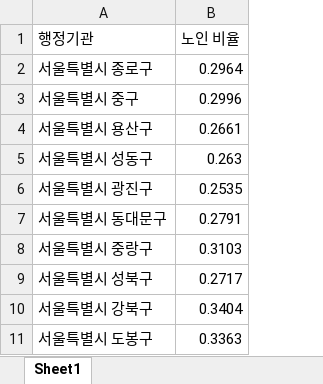
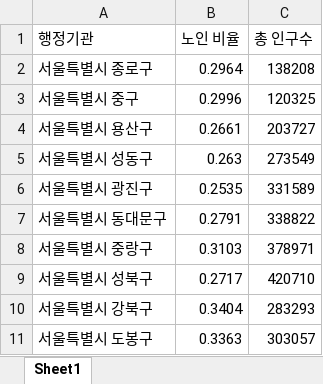
Before and after one commit to inseong101/ilcha, an Excel workbook: 늪논문/1번: 피어슨 선형회귀분석(노인비율VS의원비율)/전처리된_노인비율.xlsx, sheet Sheet1, drawn as a sheet; only a part is shown; values as stored, in another font and other column widths than the file's, no borders; the diff names each change by its address in the sheet, - before the commit and + after, or states it on an @@ line.

Commit message:
Merge remote-tracking branch 'origin/main'
# Conflicts:
#	늪논문/1번: 피어슨 선형회귀분석(노인비율VS의원비율)/5개그래프.py
#	늪논문/1번: 피어슨 선형회귀분석(노인비율VS의원비율)/5개의그림.png
#	늪논문/1번: 피어슨 선형회귀분석(노인비율VS의원비율)/피어슨_막대그래프.png

```diff
--- a/늪논문/1번: 피어슨 선형회귀분석(노인비율VS의원비율)/전처리된_노인비율.xlsx (sheet Sheet1)
+++ b/늪논문/1번: 피어슨 선형회귀분석(노인비율VS의원비율)/전처리된_노인비율.xlsx (sheet Sheet1)
+column C (총 인구수), rows 2-11: 138208 | 120325 | 203727 | 273549 | 331589 | 338822 | 378971 | 420710 | 283293 | 303057
```
Also changed, not shown: 늪논문/1번: 피어슨 선형회귀분석(노인비율VS의원비율)/Bogun.xlsx, 늪논문/1번: 피어슨 선형회귀분석(노인비율VS의원비율)/processed_Bogun.xlsx, 9 other files.
